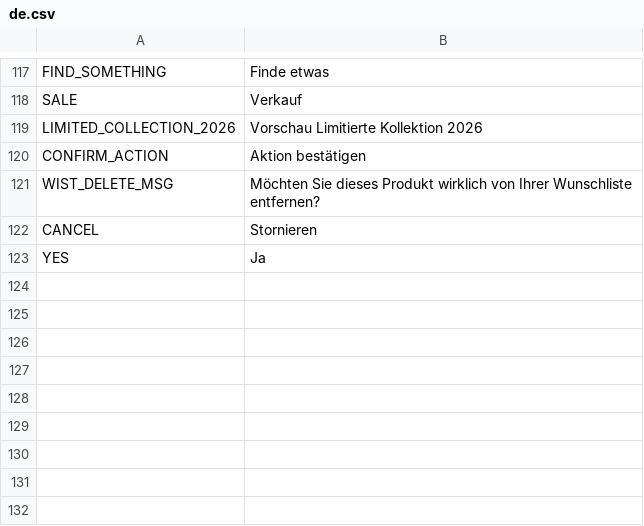
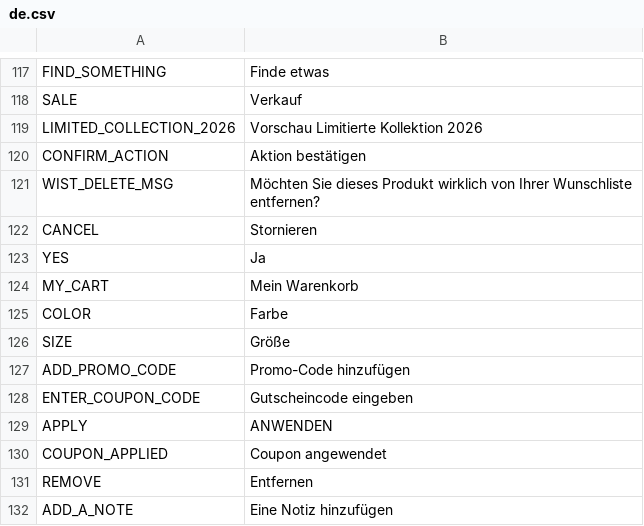
Before and after one commit to avijit-developer/languages, a CSV file: locales/de.csv, drawn as a sheet; only a part is shown, gaps mark what is left out.

```diff
--- a/locales/de.csv
+++ b/locales/de.csv
@@ -123 +123,10 @@ CANCEL,Stornieren
 YES,Ja
+MY_CART,Mein Warenkorb
+COLOR,Farbe
+SIZE,Größe
+ADD_PROMO_CODE,Promo-Code hinzufügen
+ENTER_COUPON_CODE,Gutscheincode eingeben
+APPLY,ANWENDEN
+COUPON_APPLIED,Coupon angewendet
+REMOVE,Entfernen
+ADD_A_NOTE,Eine Notiz hinzufügen
```
Also changed, not shown: locales/en.csv.
